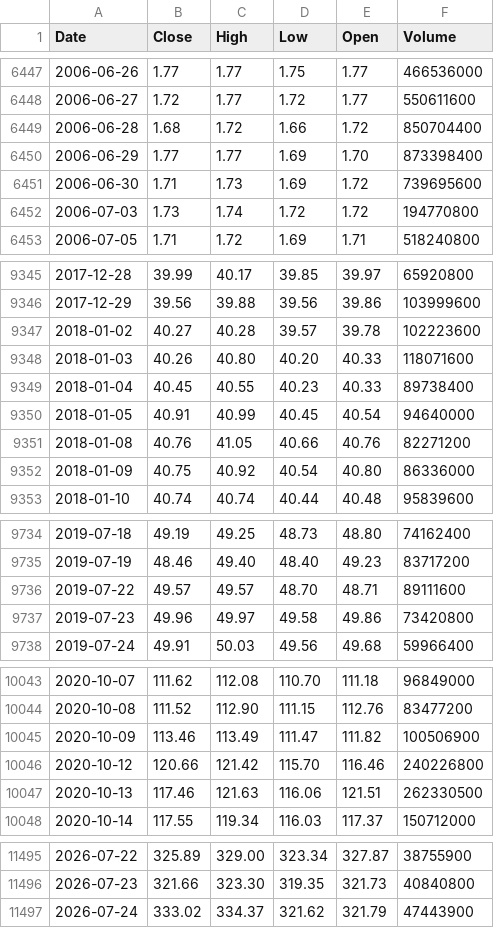
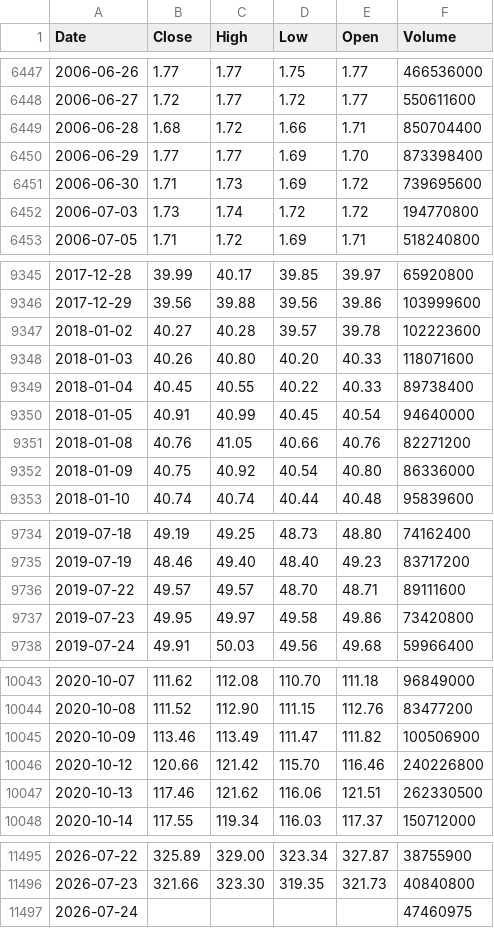
Before and after one commit to deraficionado-gif/stocks, a CSV file: data/aapl_stock.csv, drawn as a sheet; only a part is shown, gaps mark what is left out; the diff covers the shown part only.

```diff
--- a/data/aapl_stock.csv
+++ b/data/aapl_stock.csv
@@ -6448,3 +6448,3 @@ Date,Close,High,Low,Open,Volume
 2006-06-27,1.72,1.77,1.72,1.77,550611600
-2006-06-28,1.68,1.72,1.66,1.72,850704400
+2006-06-28,1.68,1.72,1.66,1.71,850704400
 2006-06-29,1.77,1.77,1.69,1.70,873398400
@@ -9348,3 +9348,3 @@ Date,Close,High,Low,Open,Volume
 2018-01-03,40.26,40.80,40.20,40.33,118071600
-2018-01-04,40.45,40.55,40.23,40.33,89738400
+2018-01-04,40.45,40.55,40.22,40.33,89738400
 2018-01-05,40.91,40.99,40.45,40.54,94640000
@@ -9736,3 +9736,3 @@ Date,Close,High,Low,Open,Volume
 2019-07-22,49.57,49.57,48.70,48.71,89111600
-2019-07-23,49.96,49.97,49.58,49.86,73420800
+2019-07-23,49.95,49.97,49.58,49.86,73420800
 2019-07-24,49.91,50.03,49.56,49.68,59966400
@@ -10046,3 +10046,3 @@ Date,Close,High,Low,Open,Volume
 2020-10-12,120.66,121.42,115.70,116.46,240226800
-2020-10-13,117.46,121.63,116.06,121.51,262330500
+2020-10-13,117.46,121.62,116.06,121.51,262330500
 2020-10-14,117.55,119.34,116.03,117.37,150712000
@@ -11496,2 +11496,2 @@ Date,Close,High,Low,Open,Volume
 2026-07-23,321.66,323.30,319.35,321.73,40840800
-2026-07-24,333.02,334.37,321.62,321.79,47443900
+2026-07-24,,,,,47460975
```
Also changed, not shown: 12 edited cells elsewhere in this file, data/msft_stock.csv.
